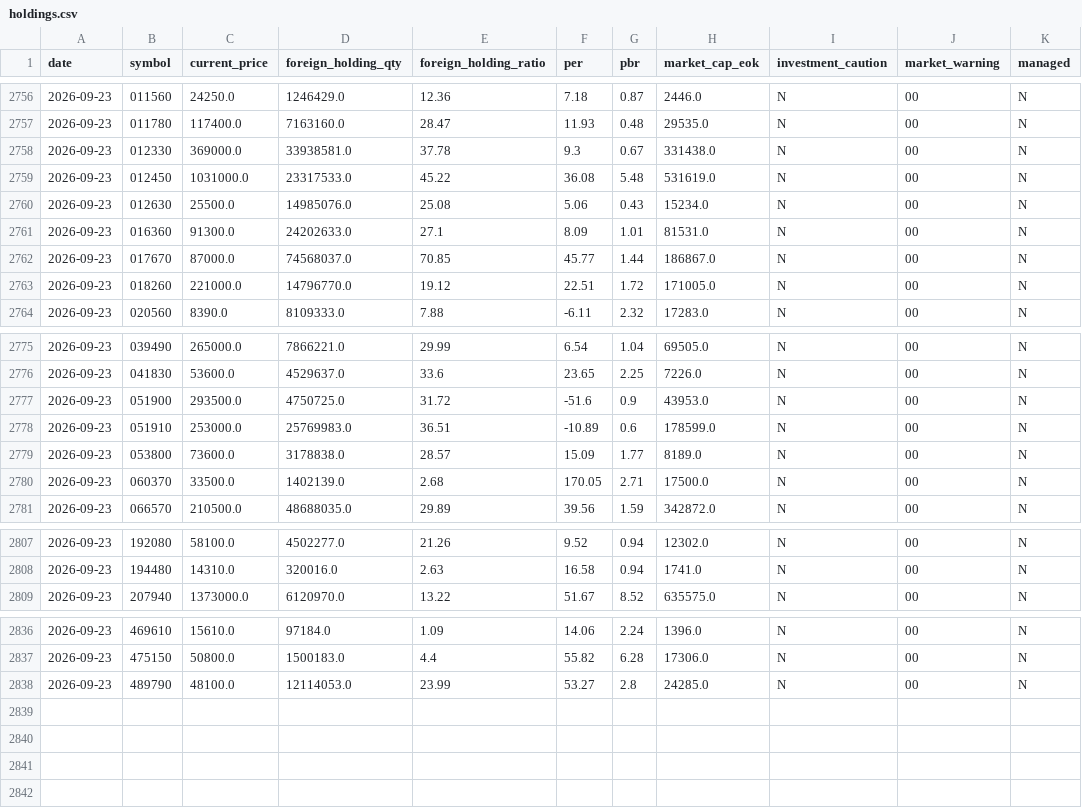
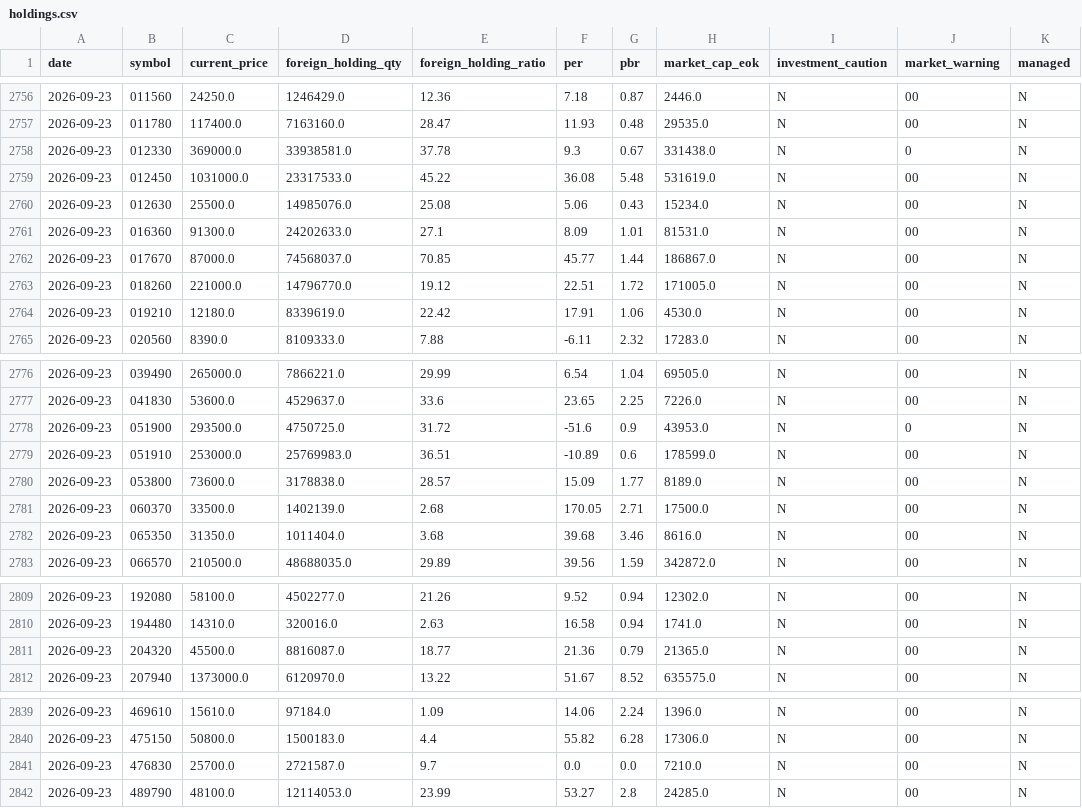
Before and after one commit to LEOSONG727/kis-foreign-flow-report, a CSV file: data/holdings.csv, drawn as a sheet; only a part is shown, gaps mark what is left out; the diff covers the shown part only.

```diff
--- a/data/holdings.csv
+++ b/data/holdings.csv
@@ -2757,3 +2757,3 @@ date,symbol,current_price,foreign_holding_qty,foreign_holding_ratio,per,pbr,mark
 2026-09-23,011780,117400.0,7163160.0,28.47,11.93,0.48,29535.0,N,00,N
-2026-09-23,012330,369000.0,33938581.0,37.78,9.3,0.67,331438.0,N,00,N
+2026-09-23,012330,369000.0,33938581.0,37.78,9.3,0.67,331438.0,N,0,N
 2026-09-23,012450,1031000.0,23317533.0,45.22,36.08,5.48,531619.0,N,00,N
@@ -2763,2 +2763,3 @@ date,symbol,current_price,foreign_holding_qty,foreign_holding_ratio,per,pbr,mark
 2026-09-23,018260,221000.0,14796770.0,19.12,22.51,1.72,171005.0,N,00,N
+2026-09-23,019210,12180.0,8339619.0,22.42,17.91,1.06,4530.0,N,00,N
 2026-09-23,020560,8390.0,8109333.0,7.88,-6.11,2.32,17283.0,N,00,N
@@ -2776,3 +2777,3 @@ date,symbol,current_price,foreign_holding_qty,foreign_holding_ratio,per,pbr,mark
 2026-09-23,041830,53600.0,4529637.0,33.6,23.65,2.25,7226.0,N,00,N
-2026-09-23,051900,293500.0,4750725.0,31.72,-51.6,0.9,43953.0,N,00,N
+2026-09-23,051900,293500.0,4750725.0,31.72,-51.6,0.9,43953.0,N,0,N
 2026-09-23,051910,253000.0,25769983.0,36.51,-10.89,0.6,178599.0,N,00,N
@@ -2780,2 +2781,3 @@ date,symbol,current_price,foreign_holding_qty,foreign_holding_ratio,per,pbr,mark
 2026-09-23,060370,33500.0,1402139.0,2.68,170.05,2.71,17500.0,N,00,N
+2026-09-23,065350,31350.0,1011404.0,3.68,39.68,3.46,8616.0,N,00,N
 2026-09-23,066570,210500.0,48688035.0,29.89,39.56,1.59,342872.0,N,00,N
@@ -2808,2 +2810,3 @@ date,symbol,current_price,foreign_holding_qty,foreign_holding_ratio,per,pbr,mark
 2026-09-23,194480,14310.0,320016.0,2.63,16.58,0.94,1741.0,N,00,N
+2026-09-23,204320,45500.0,8816087.0,18.77,21.36,0.79,21365.0,N,00,N
 2026-09-23,207940,1373000.0,6120970.0,13.22,51.67,8.52,635575.0,N,00,N
@@ -2837,2 +2840,3 @@ date,symbol,current_price,foreign_holding_qty,foreign_holding_ratio,per,pbr,mark
 2026-09-23,475150,50800.0,1500183.0,4.4,55.82,6.28,17306.0,N,00,N
+2026-09-23,476830,25700.0,2721587.0,9.7,0.0,0.0,7210.0,N,00,N
 2026-09-23,489790,48100.0,12114053.0,23.99,53.27,2.8,24285.0,N,00,N
```
Also changed, not shown: 2 edited cells elsewhere in this file, data/opinions.csv, data/signal_events.csv, 8 other files.
